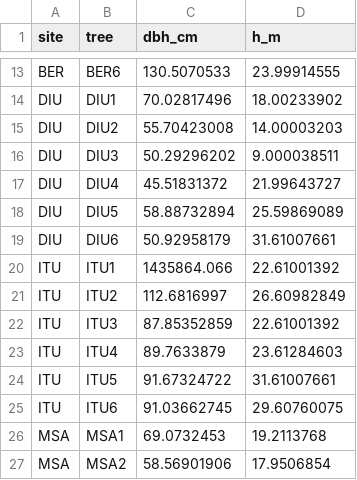
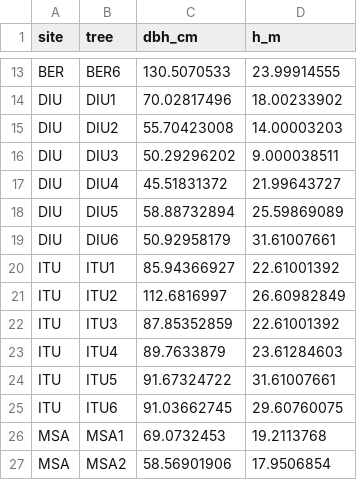
Before and after one commit to TerefiGimeno/PHLISCOgradiente, a CSV file: gradienteData/alturas_individuos/dbh_height.csv, drawn as a sheet; only a part is shown, gaps mark what is left out.

```diff
--- a/gradienteData/alturas_individuos/dbh_height.csv
+++ b/gradienteData/alturas_individuos/dbh_height.csv
@@ -19,3 +19,3 @@ DIU,DIU5,58.88732894,25.59869089
 DIU,DIU6,50.92958179,31.61007661
-ITU,ITU1,1435864.066,22.61001392
+ITU,ITU1,85.94366927,22.61001392
 ITU,ITU2,112.6816997,26.60982849
```
Also changed, not shown: gradienteData/isotopes_gradiente_2023/Tabla_S2025-3401_mod.csv, gradienteData/wp_gradiente_2023/lwp_gradiente_2023.csv, 6 other files.
